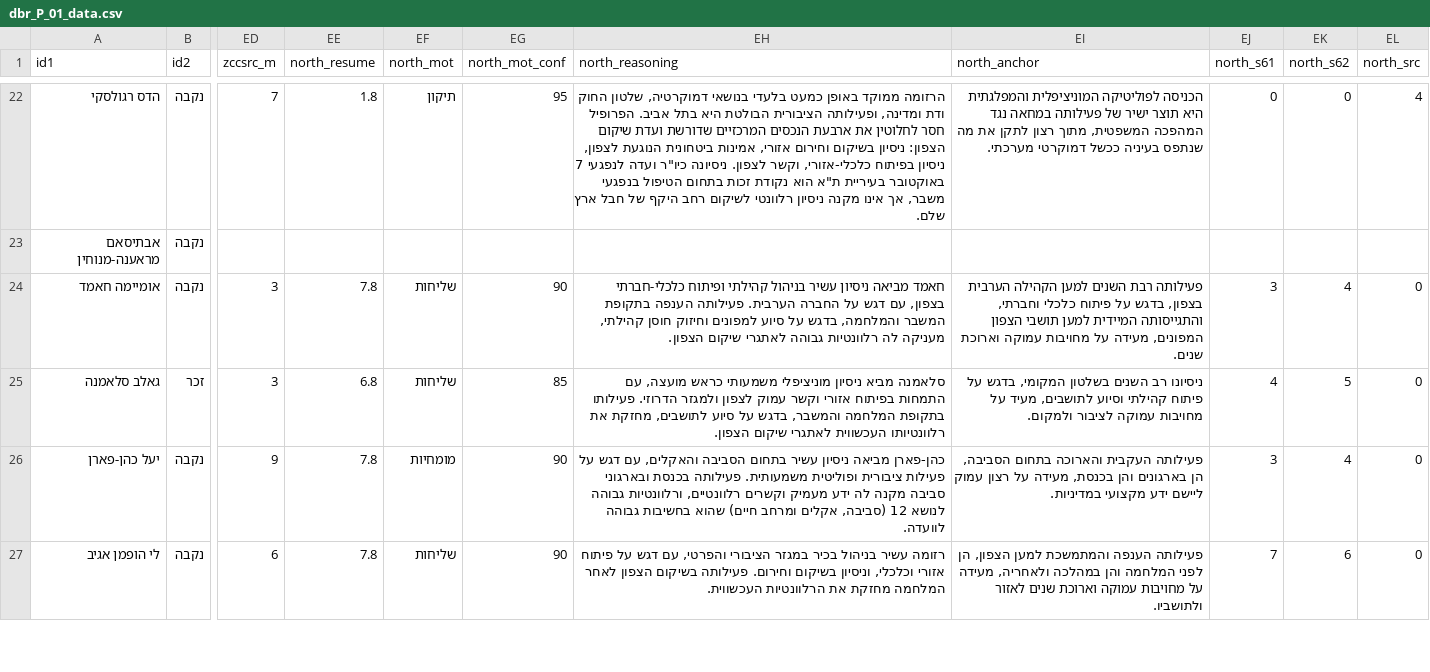
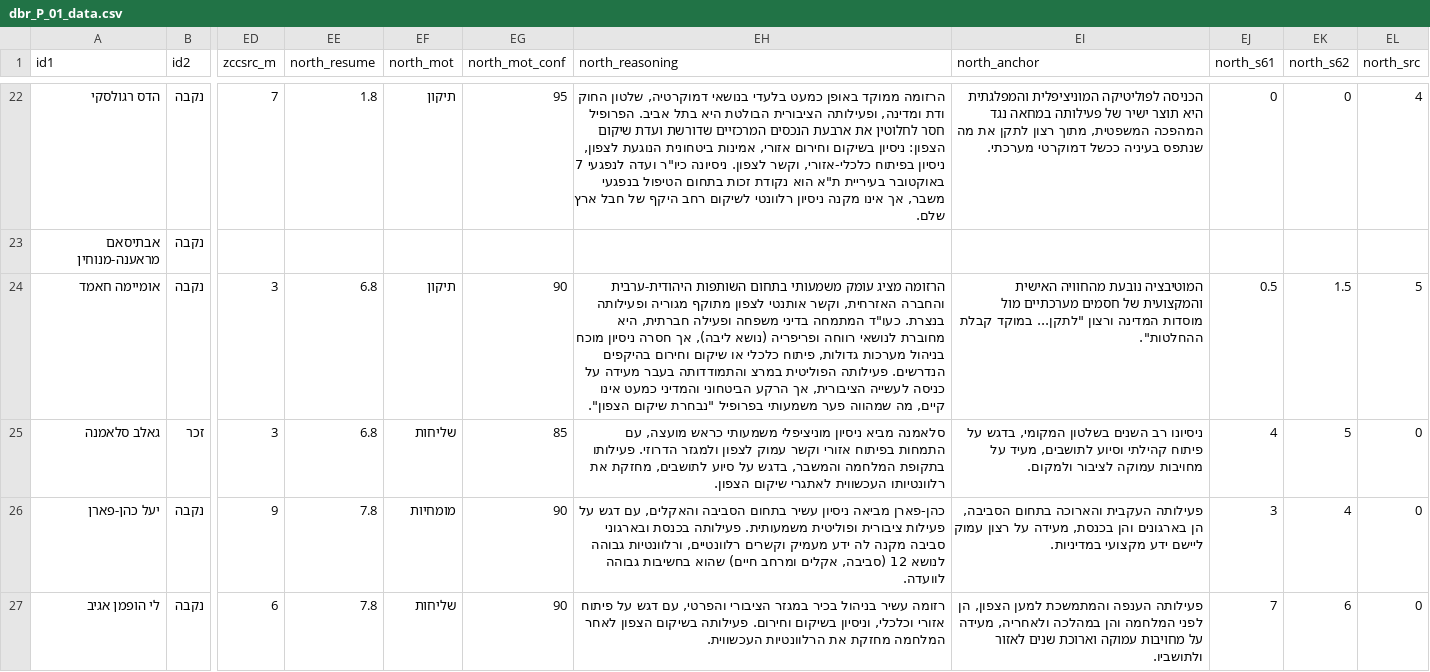
Before and after one commit to dbr-primaris/2026, a CSV file: dbr_P_01_data.csv, drawn as a sheet; only a part is shown, gaps mark what is left out; the diff names each change by its address in the sheet, - before the commit and + after, or states it on an @@ line.

Commit message:
data: תיקון אומיימה חאמד צפון 7.8 -> 6.8 (ציון פרו לא נשמר בגלל ** בשם)

```diff
--- a/dbr_P_01_data.csv
+++ b/dbr_P_01_data.csv
-EE24 (north_resume): 7.8
+EE24 (north_resume): 6.8
-EF24 (north_mot): שליחות
+EF24 (north_mot): תיקון
-EH24 (north_reasoning): חאמד מביאה ניסיון עשיר בניהול קהילתי ופיתוח כלכלי-חברתי בצפון, עם דגש על החברה הערבית. פעילותה הענפה בתקופת המשבר והמלחמה, בדגש על סיוע למפונים וחיזוק חוסן קהילתי, מעניקה לה רלוונטיות גבוהה לאתגרי שיקום הצפון.
+EH24 (north_reasoning): הרזומה מציג עומק משמעותי בתחום השותפות היהודית-ערבית והחברה האזרחית, וקשר אותנטי לצפון מתוקף מגוריה ופעילותה בנצרת. כעו"ד המתמחה בדיני משפחה ופעילה חברתית, היא מחוברת לנושאי רווחה ופריפריה (נושא ליבה), אך חסרה ניסיון מוכח בניהול מערכות גדולות, פיתוח כלכלי או שיקום וחירום בהיקפים הנדרשים. פעילותה הפוליטית במרצ והתמודדותה בעבר מעידה על כניסה לעשייה הציבורית, אך הרקע הביטחוני והמדיני כמעט אינו קיים, מה שמהווה פער משמעותי בפרופיל "נבחרת שיקום הצפון".
-EI24 (north_anchor): פעילותה רבת השנים למען הקהילה הערבית בצפון, בדגש על פיתוח כלכלי וחברתי, והתגייסותה המיידית למען תושבי הצפון המפונים, מעידה על מחויבות עמוקה וארוכת שנים.
+EI24 (north_anchor): המוטיבציה נובעת מהחוויה האישית והמקצועית של חסמים מערכתיים מול מוסדות המדינה ורצון "לתקן... במוקד קבלת ההחלטות".
-EJ24 (north_s61): 3
+EJ24 (north_s61): 0.5
-EK24 (north_s62): 4
+EK24 (north_s62): 1.5
-EL24 (north_src): 0
+EL24 (north_src): 5
```
